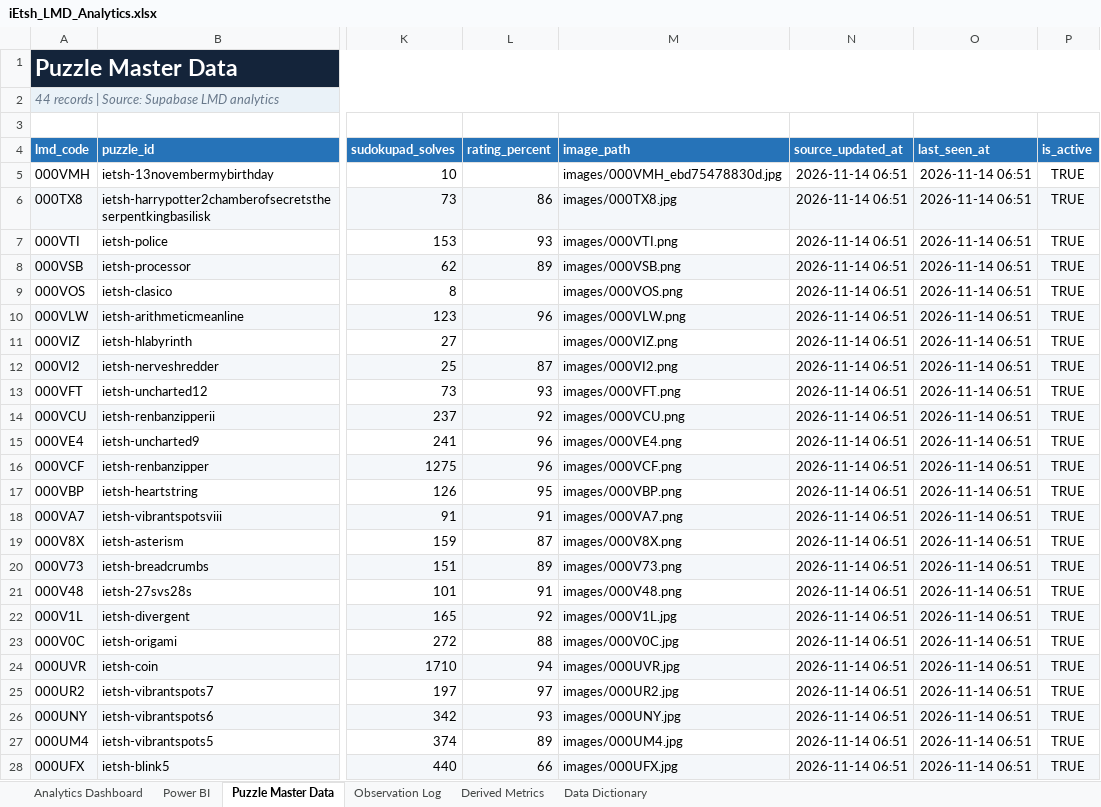
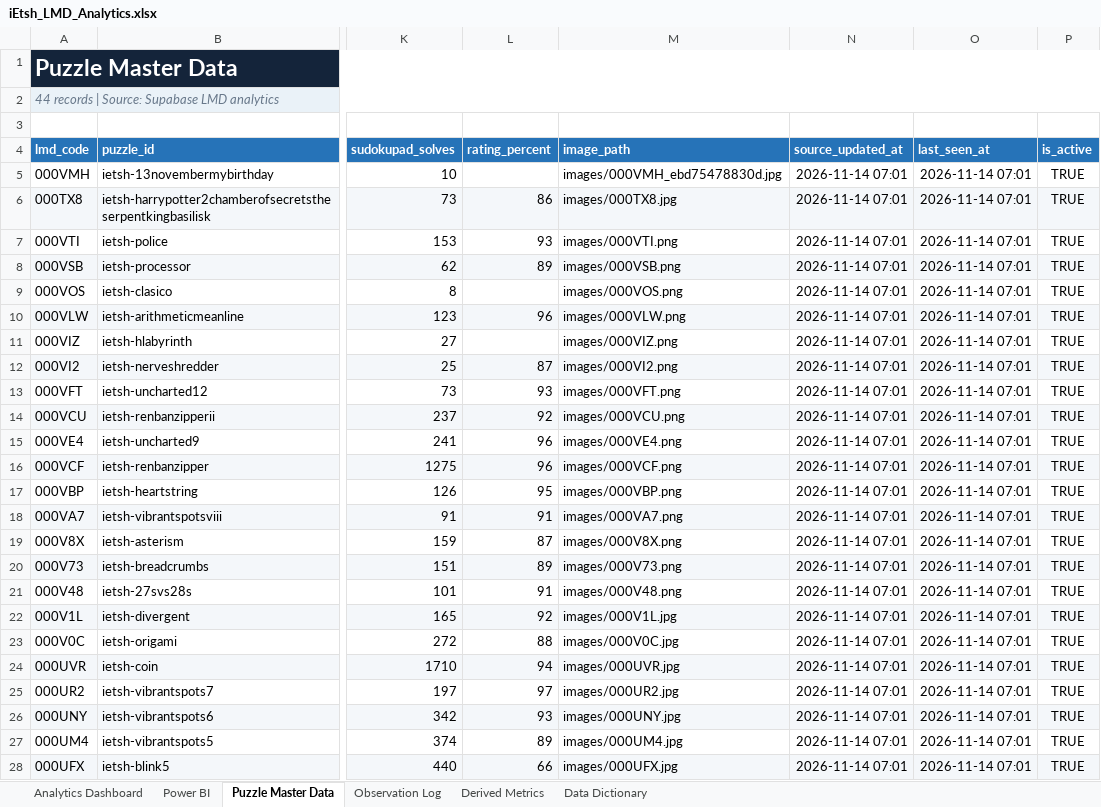
Before and after one commit to iEtsh/iEtsh.sudoku, an Excel workbook: sudoku-ietsh/ietsh/lmd/exports/iEtsh_LMD_Analytics.xlsx, sheet Puzzle Master Data, drawn as a sheet; only a part is shown, gaps mark what is left out; values as stored, in another font and other column widths than the file's, no borders; table styles not drawn; the diff covers the shown part only; the diff names each change by its address in the sheet, - before the commit and + after, or states it on an @@ line.

```diff
--- a/sudoku-ietsh/ietsh/lmd/exports/iEtsh_LMD_Analytics.xlsx (sheet Puzzle Master Data)
+++ b/sudoku-ietsh/ietsh/lmd/exports/iEtsh_LMD_Analytics.xlsx (sheet Puzzle Master Data)
-N5:N28 (source_updated_at): 2026-11-14 06:51
+N5:N28 (source_updated_at): 2026-11-14 07:01
-O5:O28 (last_seen_at): 2026-11-14 06:51
+O5:O28 (last_seen_at): 2026-11-14 07:01
```
Also changed, not shown: 40 edited cells elsewhere in this sheet, sheet Data Dictionary, sheet Power BI, sheet Analytics Dashboard, charts or pictures, sudoku-ietsh/ietsh/lmd/exports/raw-data/iEtsh_LMD_Raw_Data.xlsx.
